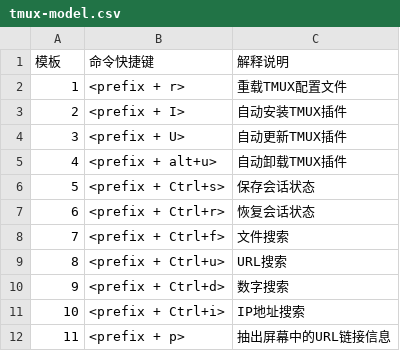
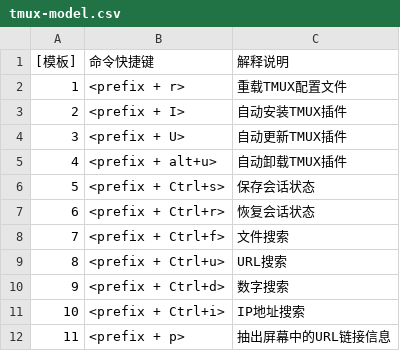
Before and after one commit to EscapeLife/dot-files, a CSV file: DailyTool/PrettyHotkey/hotkey/tmux/tmux-model.csv, drawn as a sheet.

Commit message:
Add pyenv's hotkey and change tmux's hotkey.

```diff
--- a/DailyTool/PrettyHotkey/hotkey/tmux/tmux-model.csv
+++ b/DailyTool/PrettyHotkey/hotkey/tmux/tmux-model.csv
@@ -1,2 +1,2 @@
-模板, 命令快捷键, 解释说明
+[模板], 命令快捷键, 解释说明
 1, <prefix + r>, 重载TMUX配置文件
```
Also changed, not shown: DailyTool/PrettyHotkey/hotkey/tmux/tmux-pane.csv, DailyTool/PrettyHotkey/hotkey/tmux/tmux-system.csv, 4 other files.
